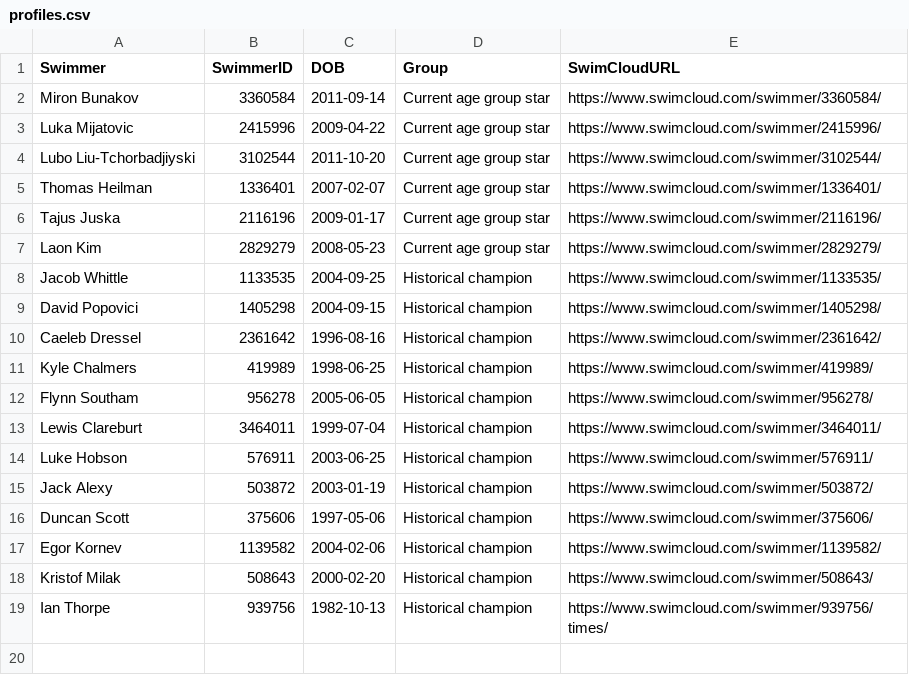
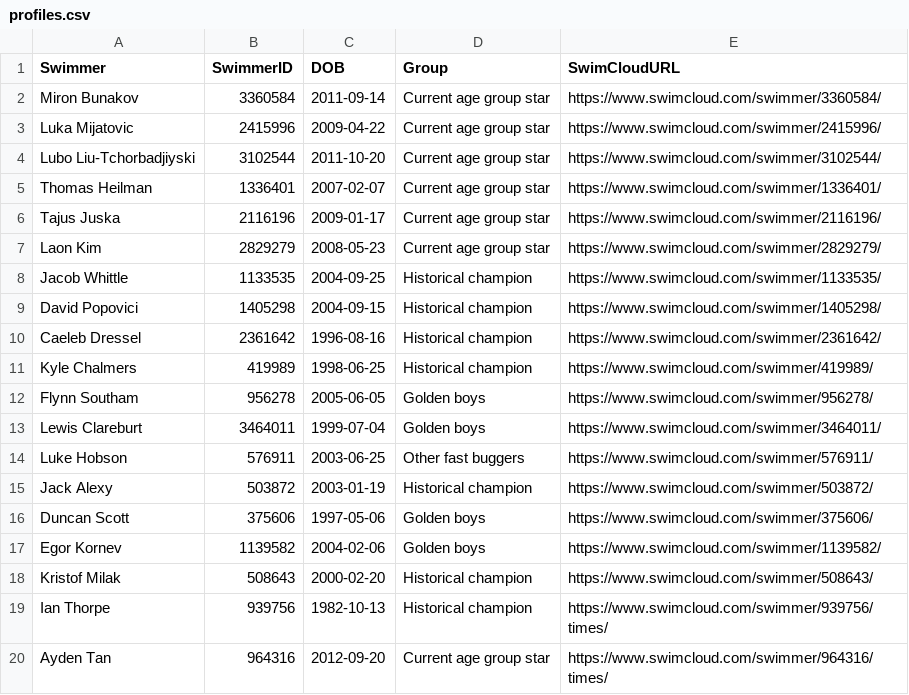
Before and after one commit to swimdadnz/Grayson, a CSV file: update/input/profiles.csv, drawn as a sheet.

```diff
--- a/update/input/profiles.csv
+++ b/update/input/profiles.csv
@@ -11,9 +11,10 @@ Caeleb Dressel,2361642,1996-08-16,Historical champion,https://www.swimcloud.com/
 Kyle Chalmers,419989,1998-06-25,Historical champion,https://www.swimcloud.com/swimmer/419989/
-Flynn Southam,956278,2005-06-05,Historical champion,https://www.swimcloud.com/swimmer/956278/
-Lewis Clareburt,3464011,1999-07-04,Historical champion,https://www.swimcloud.com/swimmer/3464011/
-Luke Hobson,576911,2003-06-25,Historical champion,https://www.swimcloud.com/swimmer/576911/
+Flynn Southam,956278,2005-06-05,Golden boys,https://www.swimcloud.com/swimmer/956278/
+Lewis Clareburt,3464011,1999-07-04,Golden boys,https://www.swimcloud.com/swimmer/3464011/
+Luke Hobson,576911,2003-06-25,Other fast buggers,https://www.swimcloud.com/swimmer/576911/
 Jack Alexy,503872,2003-01-19,Historical champion,https://www.swimcloud.com/swimmer/503872/
-Duncan Scott,375606,1997-05-06,Historical champion,https://www.swimcloud.com/swimmer/375606/
-Egor Kornev,1139582,2004-02-06,Historical champion,https://www.swimcloud.com/swimmer/1139582/
+Duncan Scott,375606,1997-05-06,Golden boys,https://www.swimcloud.com/swimmer/375606/
+Egor Kornev,1139582,2004-02-06,Golden boys,https://www.swimcloud.com/swimmer/1139582/
 Kristof Milak,508643,2000-02-20,Historical champion,https://www.swimcloud.com/swimmer/508643/
 Ian Thorpe,939756,1982-10-13,Historical champion,https://www.swimcloud.com/swimmer/939756/times/
+Ayden Tan,964316,2012-09-20,Current age group star,https://www.swimcloud.com/swimmer/964316/times/
```
Also changed, not shown: update/input/new_swimcloud_profiles_pending.csv, 6 other files.
